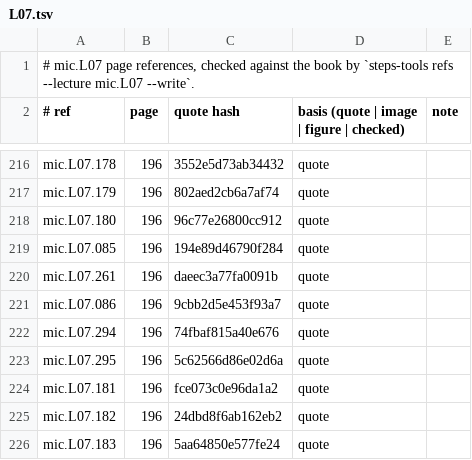
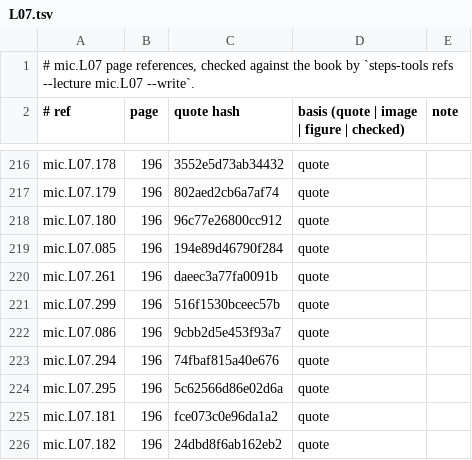
Before and after one commit to MohamedRef/Steps-app, a TSV file: content/book-refs/mic/L07.tsv, drawn as a sheet; only a part is shown, gaps mark what is left out; the shorter side is filled out with more unchanged rows.

Commit message:
Microbiology: vignette MCQs for parasite hints and acyclovir (#684)
One single-best-answer vignette each for mic.L04 parasite-hints (Schistosoma haematobium and squamous cell bladder cancer, p158) and mic.L07 acyclovir (obstructive crystalline nephropathy, p196). Quotes checked on their printed pages; items unverified.

Fixes #670

```diff
--- a/content/book-refs/mic/L07.tsv
+++ b/content/book-refs/mic/L07.tsv
@@ -220,2 +220,3 @@ mic.L07.085	196	194e89d46790f284	quote
 mic.L07.261	196	daeec3a77fa0091b	quote	
+mic.L07.299	196	516f1530bceec57b	quote	
 mic.L07.086	196	9cbb2d5e453f93a7	quote	
```
Also changed, not shown: content/book-refs/mic/L04.tsv, 5 other files.
